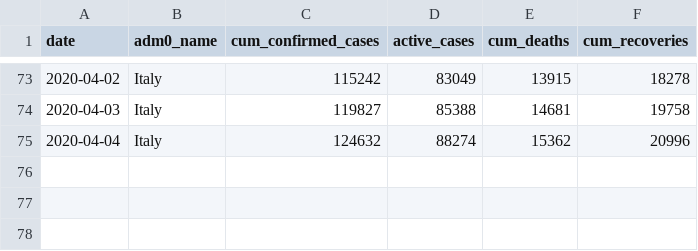
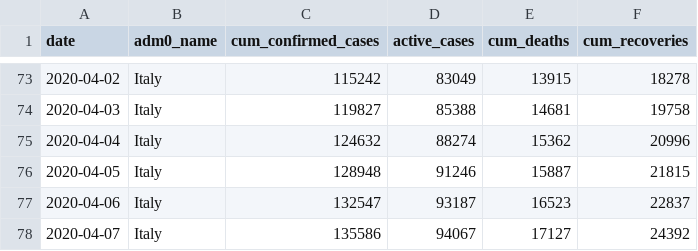
Before and after one commit to Global-Policy-Lab/gpl-covid, a CSV file: data/interim/italy/italy_jhu_cases.csv, drawn as a sheet; only a part is shown, gaps mark what is left out; the diff names each change by its address in the sheet, - before the commit and + after, or states it on an @@ line.

```diff
--- a/data/interim/italy/italy_jhu_cases.csv
+++ b/data/interim/italy/italy_jhu_cases.csv
+row 76: 2020-04-05 | Italy | 128948 | 91246 | 15887 | 21815
+row 77: 2020-04-06 | Italy | 132547 | 93187 | 16523 | 22837
+row 78: 2020-04-07 | Italy | 135586 | 94067 | 17127 | 24392
```
Also changed, not shown: data/interim/china/china_jhu_cases.csv, data/interim/france/france_jhu_cases.csv, 5 other files.
